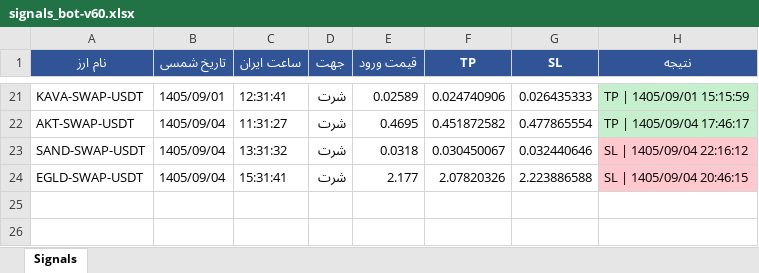
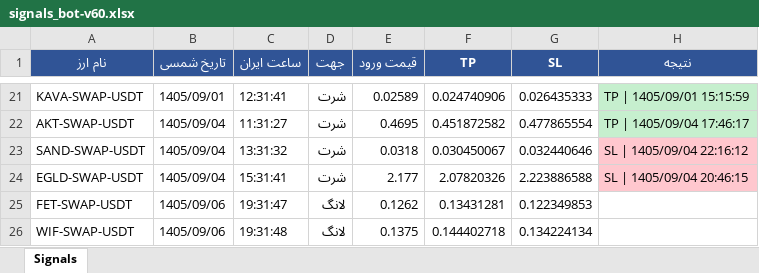
Before and after one commit to cmosircrypto-lang/Crypto-signal-bot, an Excel workbook: signals_bot-v60.xlsx, sheet Signals, drawn as a sheet; only a part is shown, gaps mark what is left out; values as stored, in another font and other column widths than the file's, no borders; the diff names each change by its address in the sheet, - before the commit and + after, or states it on an @@ line.

```diff
--- a/signals_bot-v60.xlsx (sheet Signals)
+++ b/signals_bot-v60.xlsx (sheet Signals)
+row 25: FET-SWAP-USDT | 1405/09/06 | 19:31:47 | لانگ | 0.1262 | 0.13431281 | 0.122349853
+row 26: WIF-SWAP-USDT | 1405/09/06 | 19:31:48 | لانگ | 0.1375 | 0.144402718 | 0.134224134
```
Also changed, not shown: signals_bot-v60a.xlsx, 3 other files.
